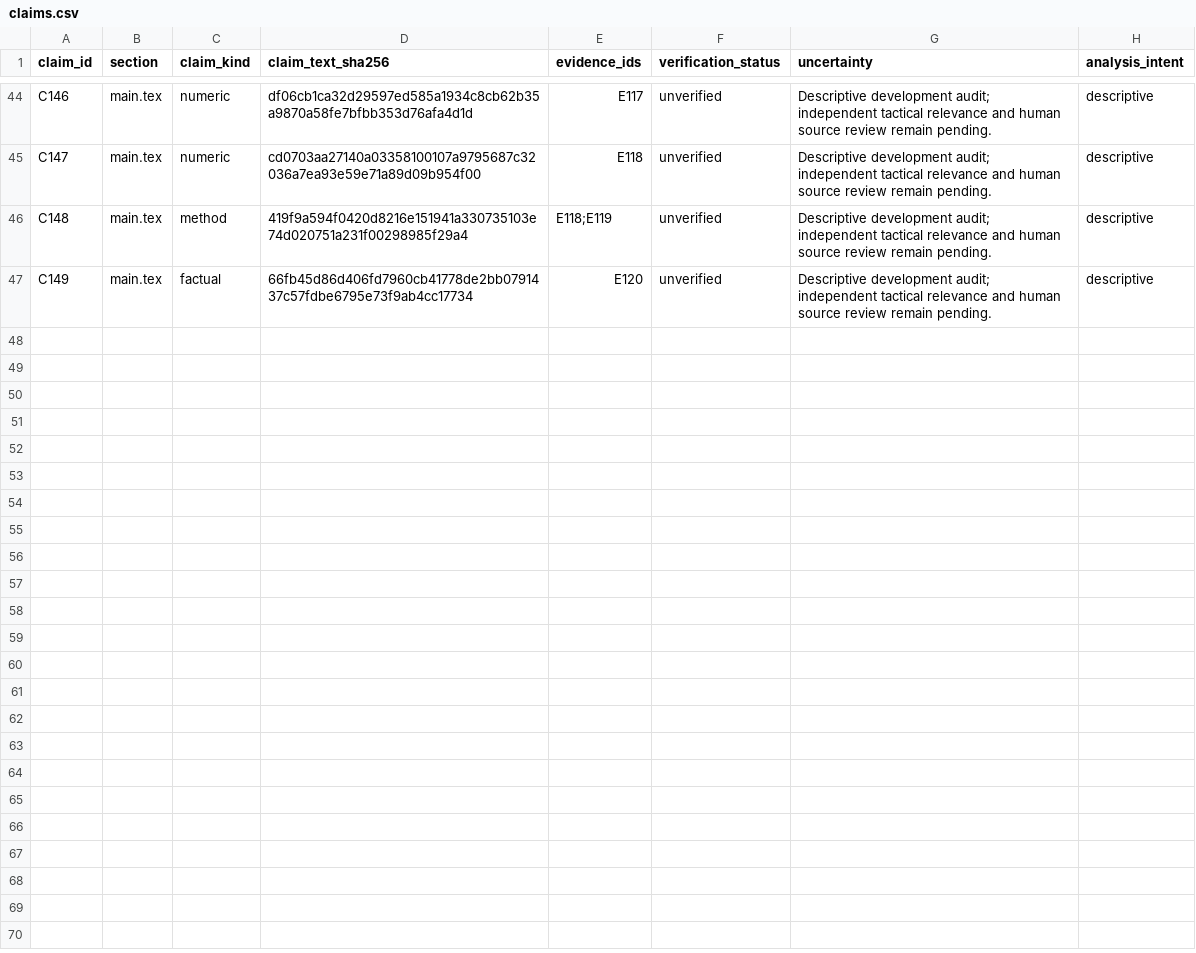
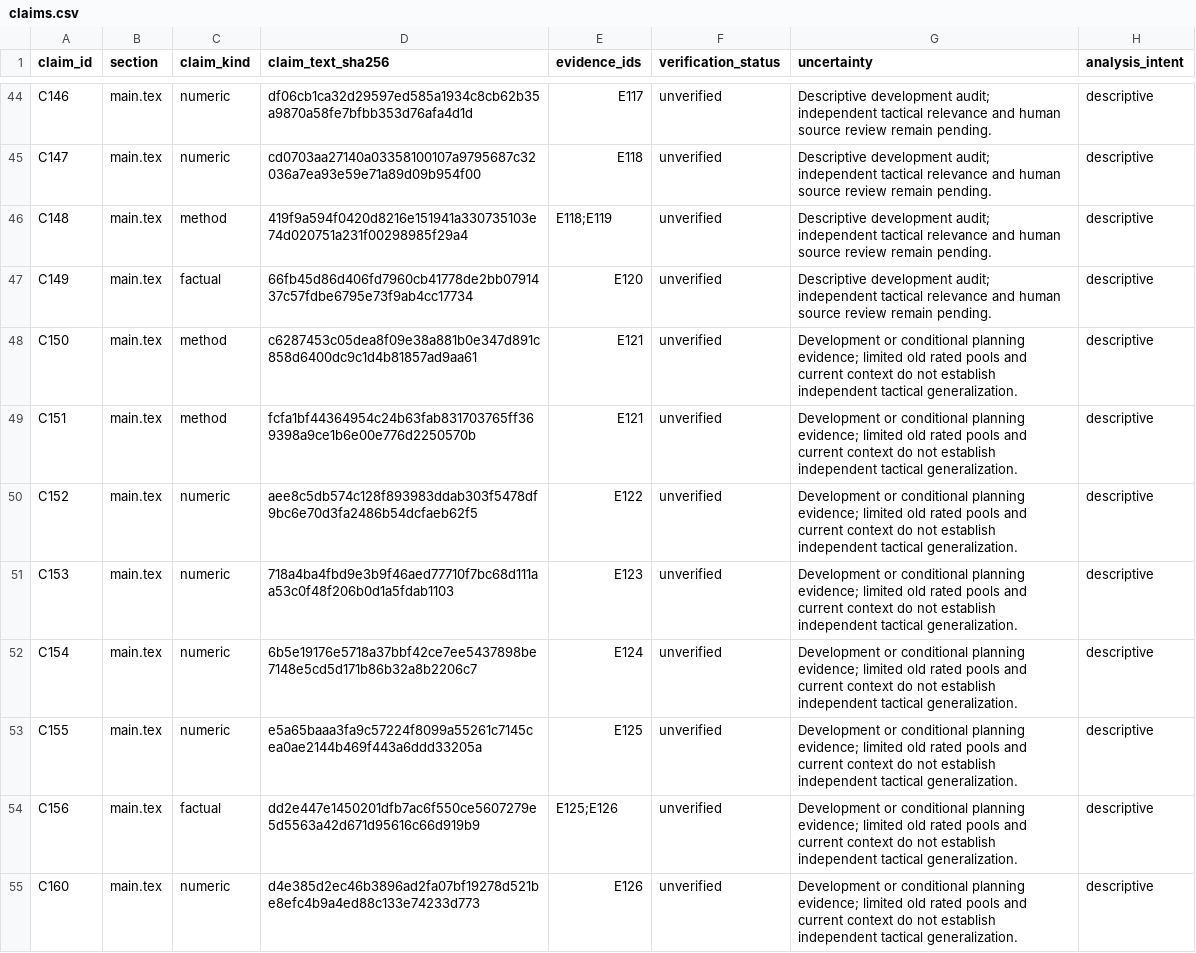
Before and after one commit to Zzz0zzZ0/CS2-coach-agent, a CSV file: docs/paper/claims.csv, drawn as a sheet; only a part is shown, gaps mark what is left out; the diff covers the shown part only.

Commit message:
Add frozen CT context controls and bounded old-pool evidence

```diff
--- a/docs/paper/claims.csv
+++ b/docs/paper/claims.csv
@@ -47 +47,9 @@ C148,main.tex,method,419f9a594f0420d8216e151941a330735103e74d020751a231f00298985
 C149,main.tex,factual,66fb45d86d406fd7960cb41778de2bb0791437c57fdbe6795e73f9ab4cc17734,E120,unverified,Descriptive development audit; independent tactical relevance and human source review remain pending.,descriptive
+C150,main.tex,method,c6287453c05dea8f09e38a881b0e347d891c858d6400dc9c1d4b81857ad9aa61,E121,unverified,Development or conditional planning evidence; limited old rated pools and current context do not establish independent tactical generalization.,descriptive
+C151,main.tex,method,fcfa1bf44364954c24b63fab831703765ff369398a9ce1b6e00e776d2250570b,E121,unverified,Development or conditional planning evidence; limited old rated pools and current context do not establish independent tactical generalization.,descriptive
+C152,main.tex,numeric,aee8c5db574c128f893983ddab303f5478df9bc6e70d3fa2486b54dcfaeb62f5,E122,unverified,Development or conditional planning evidence; limited old rated pools and current context do not establish independent tactical generalization.,descriptive
+C153,main.tex,numeric,718a4ba4fbd9e3b9f46aed77710f7bc68d111aa53c0f48f206b0d1a5fdab1103,E123,unverified,Development or conditional planning evidence; limited old rated pools and current context do not establish independent tactical generalization.,descriptive
+C154,main.tex,numeric,6b5e19176e5718a37bbf42ce7ee5437898be7148e5cd5d171b86b32a8b2206c7,E124,unverified,Development or conditional planning evidence; limited old rated pools and current context do not establish independent tactical generalization.,descriptive
+C155,main.tex,numeric,e5a65baaa3fa9c57224f8099a55261c7145cea0ae2144b469f443a6ddd33205a,E125,unverified,Development or conditional planning evidence; limited old rated pools and current context do not establish independent tactical generalization.,descriptive
+C156,main.tex,factual,dd2e447e1450201dfb7ac6f550ce5607279e5d5563a42d671d95616c66d919b9,E125;E126,unverified,Development or conditional planning evidence; limited old rated pools and current context do not establish independent tactical generalization.,descriptive
+C160,main.tex,numeric,d4e385d2ec46b3896ad2fa07bf19278d521be8efc4b9a4ed88c133e74233d773,E126,unverified,Development or conditional planning evidence; limited old rated pools and current context do not establish independent tactical generalization.,descriptive
```
Also changed, not shown: 8 added rows and 2 edited cells elsewhere in this file, 29 other files.
